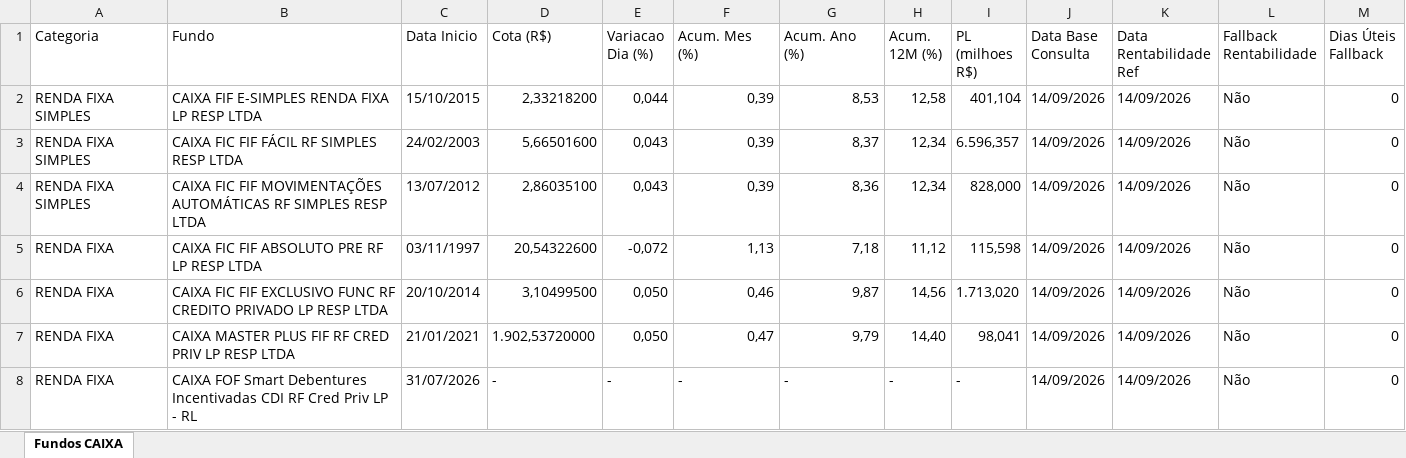
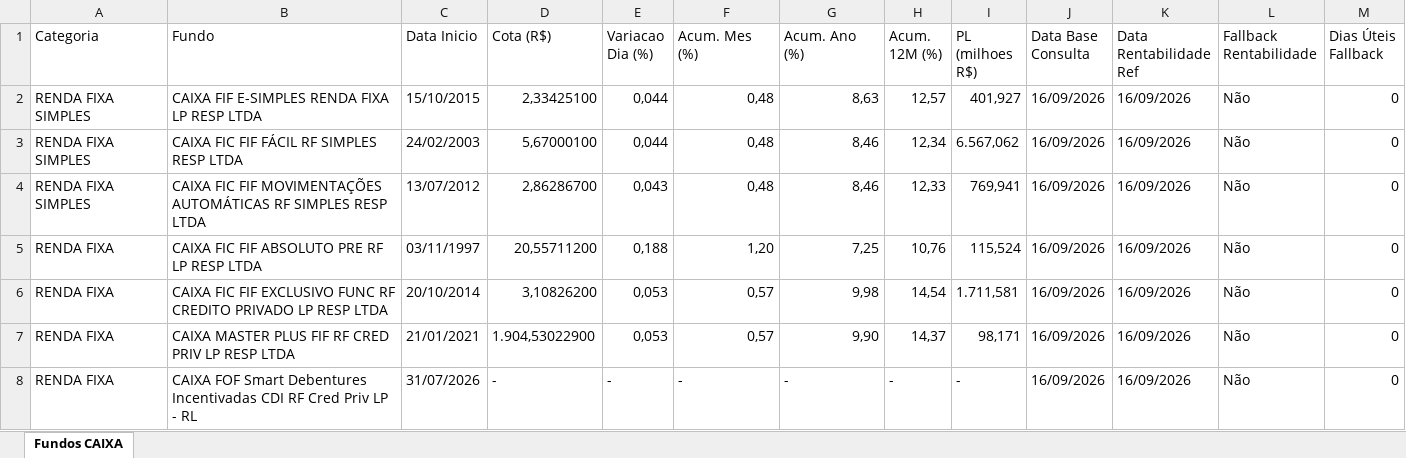
Before and after one commit to eltonprivatebanker/catalogo-fundos-caixa, an Excel workbook: dados_atuais.xlsx, sheet Fundos CAIXA, drawn as a sheet; only a part is shown; values as stored, in another font and other column widths than the file's, no cell formats; the diff covers the shown part only; the diff names each change by its address in the sheet, - before the commit and + after, or states it on an @@ line.

```diff
--- a/dados_atuais.xlsx (sheet Fundos CAIXA)
+++ b/dados_atuais.xlsx (sheet Fundos CAIXA)
-D2 (Cota (R$)): 2,33218200
+D2 (Cota (R$)): 2,33425100
-F2:F4 (Acum. Mes (%)): 0,39
+F2:F4 (Acum. Mes (%)): 0,48
-G2 (Acum. Ano (%)): 8,53
+G2 (Acum. Ano (%)): 8,63
-H2 (Acum. 12M (%)): 12,58
+H2 (Acum. 12M (%)): 12,57
-I2 (PL (milhoes R$)): 401,104
+I2 (PL (milhoes R$)): 401,927
-J2:J8 (Data Base Consulta): 14/09/2026
+J2:J8 (Data Base Consulta): 16/09/2026
-K2:K8 (Data Rentabilidade Ref): 14/09/2026
+K2:K8 (Data Rentabilidade Ref): 16/09/2026
-D3 (Cota (R$)): 5,66501600
+D3 (Cota (R$)): 5,67000100
-E3 (Variacao Dia (%)): 0,043
+E3 (Variacao Dia (%)): 0,044
-G3 (Acum. Ano (%)): 8,37
+G3 (Acum. Ano (%)): 8,46
-I3 (PL (milhoes R$)): 6.596,357
+I3 (PL (milhoes R$)): 6.567,062
-D4 (Cota (R$)): 2,86035100
+D4 (Cota (R$)): 2,86286700
-G4 (Acum. Ano (%)): 8,36
+G4 (Acum. Ano (%)): 8,46
-H4 (Acum. 12M (%)): 12,34
+H4 (Acum. 12M (%)): 12,33
-I4 (PL (milhoes R$)): 828,000
+I4 (PL (milhoes R$)): 769,941
-D5 (Cota (R$)): 20,54322600
+D5 (Cota (R$)): 20,55711200
-E5 (Variacao Dia (%)): -0,072
+E5 (Variacao Dia (%)): 0,188
-F5 (Acum. Mes (%)): 1,13
+F5 (Acum. Mes (%)): 1,20
-G5 (Acum. Ano (%)): 7,18
+G5 (Acum. Ano (%)): 7,25
-H5 (Acum. 12M (%)): 11,12
+H5 (Acum. 12M (%)): 10,76
-I5 (PL (milhoes R$)): 115,598
+I5 (PL (milhoes R$)): 115,524
-D6 (Cota (R$)): 3,10499500
+D6 (Cota (R$)): 3,10826200
-E6:E7 (Variacao Dia (%)): 0,050
+E6:E7 (Variacao Dia (%)): 0,053
-F6 (Acum. Mes (%)): 0,46
+F6 (Acum. Mes (%)): 0,57
-G6 (Acum. Ano (%)): 9,87
+G6 (Acum. Ano (%)): 9,98
-H6 (Acum. 12M (%)): 14,56
+H6 (Acum. 12M (%)): 14,54
-I6 (PL (milhoes R$)): 1.713,020
+I6 (PL (milhoes R$)): 1.711,581
-D7 (Cota (R$)): 1.902,53720000
+D7 (Cota (R$)): 1.904,53022900
-F7 (Acum. Mes (%)): 0,47
+F7 (Acum. Mes (%)): 0,57
-G7 (Acum. Ano (%)): 9,79
+G7 (Acum. Ano (%)): 9,90
-H7 (Acum. 12M (%)): 14,40
+H7 (Acum. 12M (%)): 14,37
-I7 (PL (milhoes R$)): 98,041
+I7 (PL (milhoes R$)): 98,171
```
Also changed, not shown: 1237 edited cells elsewhere in this sheet, cell formats, 11 other files.
